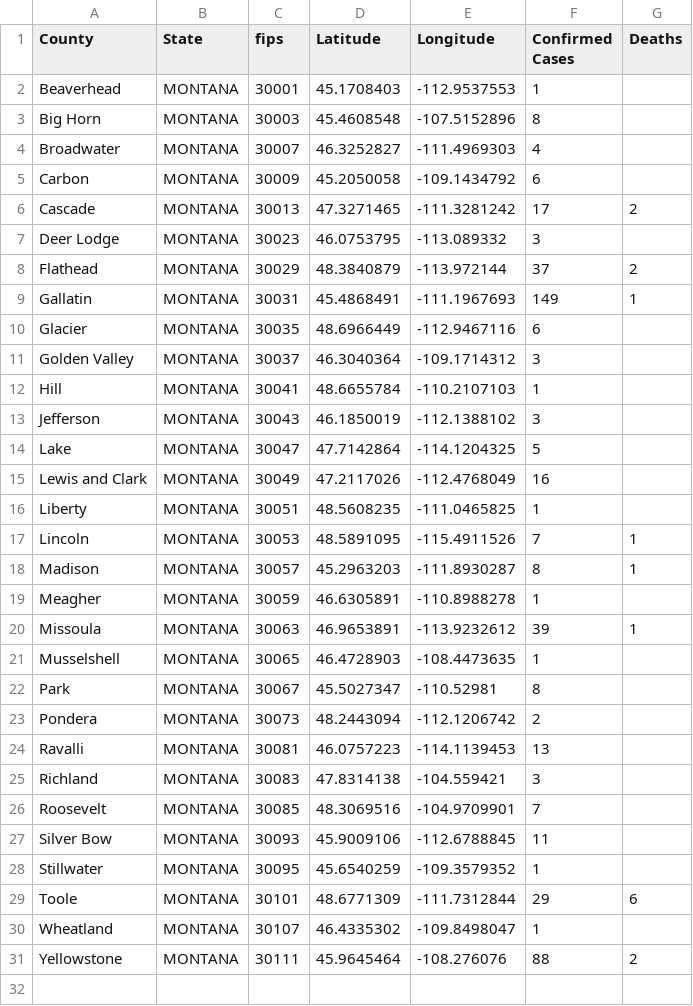
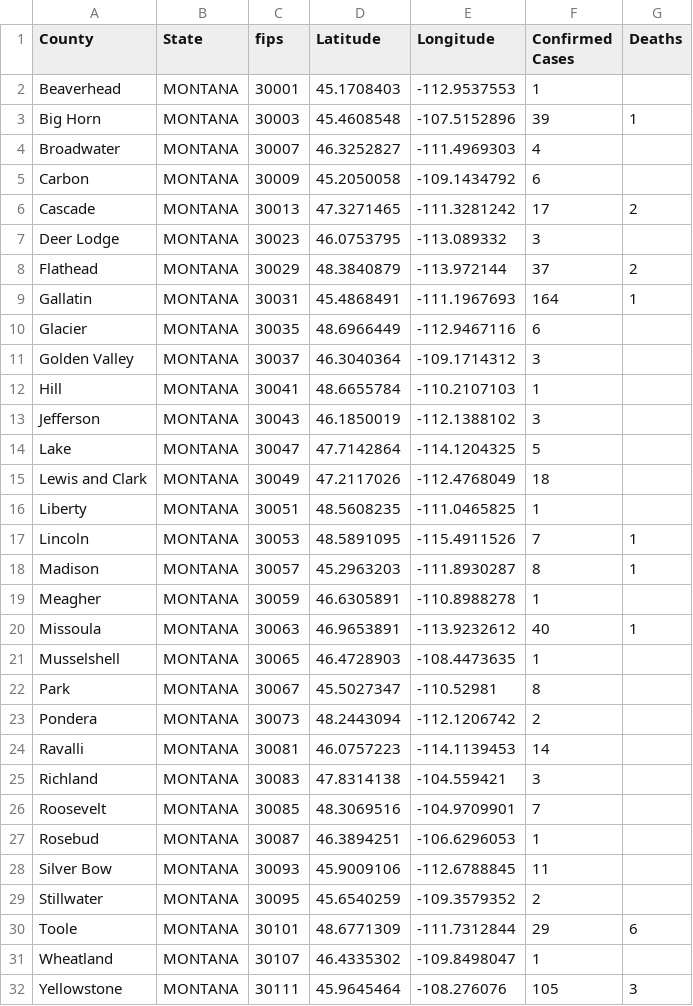
Before and after one commit to ThanatoSohne/COVID-19-Visual-Tool, a CSV file: Web Scraped Docs/US States/COVID-19_cases_mtdoh.csv, drawn as a sheet.

```diff
--- a/Web Scraped Docs/US States/COVID-19_cases_mtdoh.csv
+++ b/Web Scraped Docs/US States/COVID-19_cases_mtdoh.csv
@@ -2,3 +2,3 @@ County,State,fips,Latitude,Longitude,Confirmed Cases,Deaths
 Beaverhead,MONTANA,30001,45.1708403, -112.9537553,1,
-Big Horn,MONTANA,30003,45.4608548, -107.5152896,8,
+Big Horn,MONTANA,30003,45.4608548, -107.5152896,39,1
 Broadwater,MONTANA,30007,46.3252827, -111.4969303,4,
@@ -8,3 +8,3 @@ Deer Lodge,MONTANA,30023,46.0753795, -113.089332,3,
 Flathead,MONTANA,30029,48.3840879, -113.972144,37,2
-Gallatin,MONTANA,30031,45.4868491, -111.1967693,149,1
+Gallatin,MONTANA,30031,45.4868491, -111.1967693,164,1
 Glacier,MONTANA,30035,48.6966449, -112.9467116,6,
@@ -14,3 +14,3 @@ Jefferson,MONTANA,30043,46.1850019, -112.1388102,3,
 Lake,MONTANA,30047,47.7142864, -114.1204325,5,
-Lewis and Clark,MONTANA,30049,47.2117026, -112.4768049,16,
+Lewis and Clark,MONTANA,30049,47.2117026, -112.4768049,18,
 Liberty,MONTANA,30051,48.5608235, -111.0465825,1,
@@ -19,3 +19,3 @@ Madison,MONTANA,30057,45.2963203, -111.8930287,8,1
 Meagher,MONTANA,30059,46.6305891, -110.8988278,1,
-Missoula,MONTANA,30063,46.9653891, -113.9232612,39,1
+Missoula,MONTANA,30063,46.9653891, -113.9232612,40,1
 Musselshell,MONTANA,30065,46.4728903, -108.4473635,1,
@@ -23,9 +23,10 @@ Park,MONTANA,30067,45.5027347, -110.52981,8,
 Pondera,MONTANA,30073,48.2443094, -112.1206742,2,
-Ravalli,MONTANA,30081,46.0757223, -114.1139453,13,
+Ravalli,MONTANA,30081,46.0757223, -114.1139453,14,
 Richland,MONTANA,30083,47.8314138, -104.559421,3,
 Roosevelt,MONTANA,30085,48.3069516, -104.9709901,7,
+Rosebud,MONTANA,30087,46.3894251, -106.6296053,1,
 Silver Bow,MONTANA,30093,45.9009106, -112.6788845,11,
-Stillwater,MONTANA,30095,45.6540259, -109.3579352,1,
+Stillwater,MONTANA,30095,45.6540259, -109.3579352,2,
 Toole,MONTANA,30101,48.6771309, -111.7312844,29,6
 Wheatland,MONTANA,30107,46.4335302, -109.8498047,1,
-Yellowstone,MONTANA,30111,45.9645464, -108.276076,88,2
+Yellowstone,MONTANA,30111,45.9645464, -108.276076,105,3
```
Also changed, not shown: Web Scraped Docs/US States/COVID-19_cases_nmWiki.csv, Web Scraped Docs/US States/COVID-19_cases_okdoh.csv, 35 other files.
